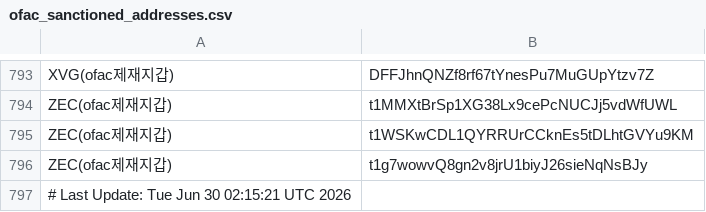
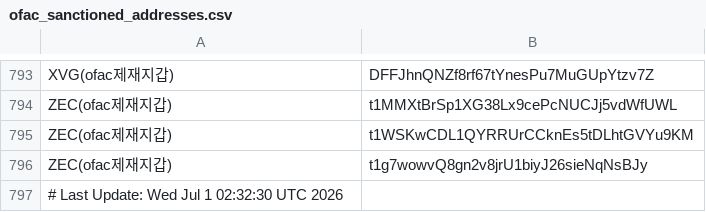
Before and after one commit to kuyongjin/blacklist-wallet-daily-check, a CSV file: ofac_sanctioned_addresses.csv, drawn as a sheet; only a part is shown, gaps mark what is left out.

```diff
--- a/ofac_sanctioned_addresses.csv
+++ b/ofac_sanctioned_addresses.csv
@@ -796,2 +796,2 @@ ZEC(ofac제재지갑),t1WSKwCDL1QYRRUrCCknEs5tDLhtGVYu9KM
 ZEC(ofac제재지갑),t1g7wowvQ8gn2v8jrU1biyJ26sieNqNsBJy
-# Last Update: Tue Jun 30 02:15:21 UTC 2026
+# Last Update: Wed Jul  1 02:32:30 UTC 2026
```
Also changed, not shown: opensanctions_addresses.csv.
